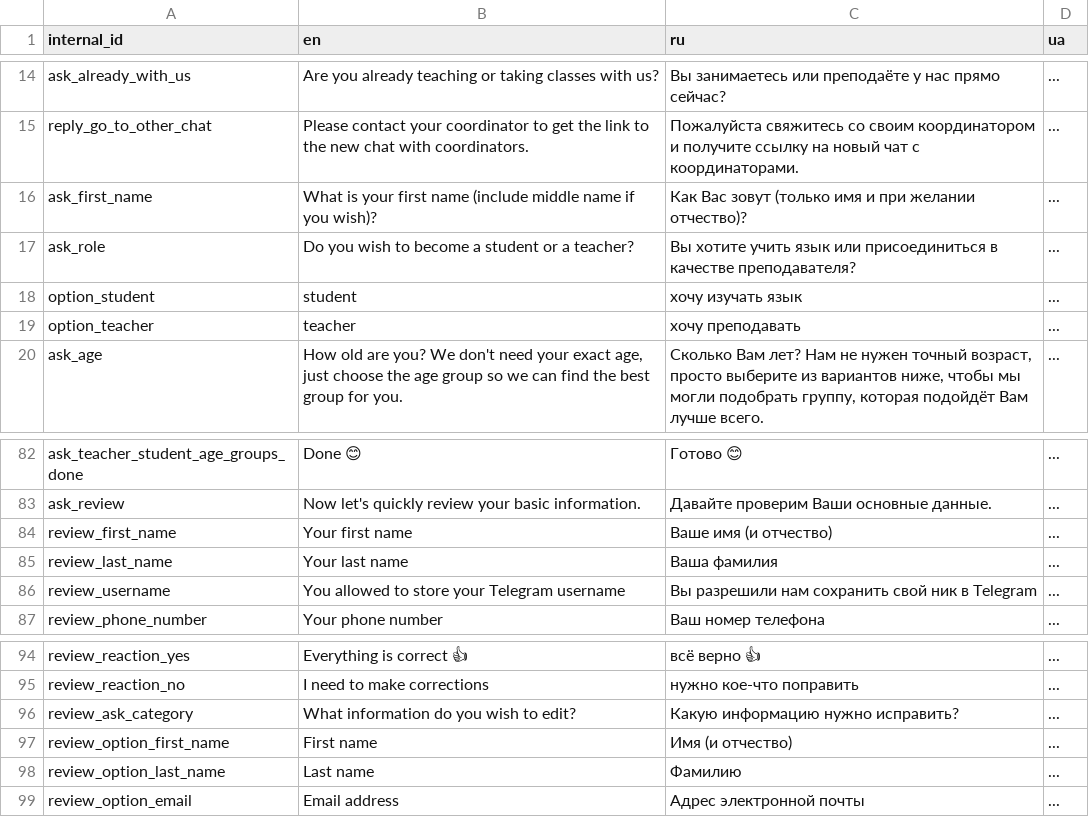
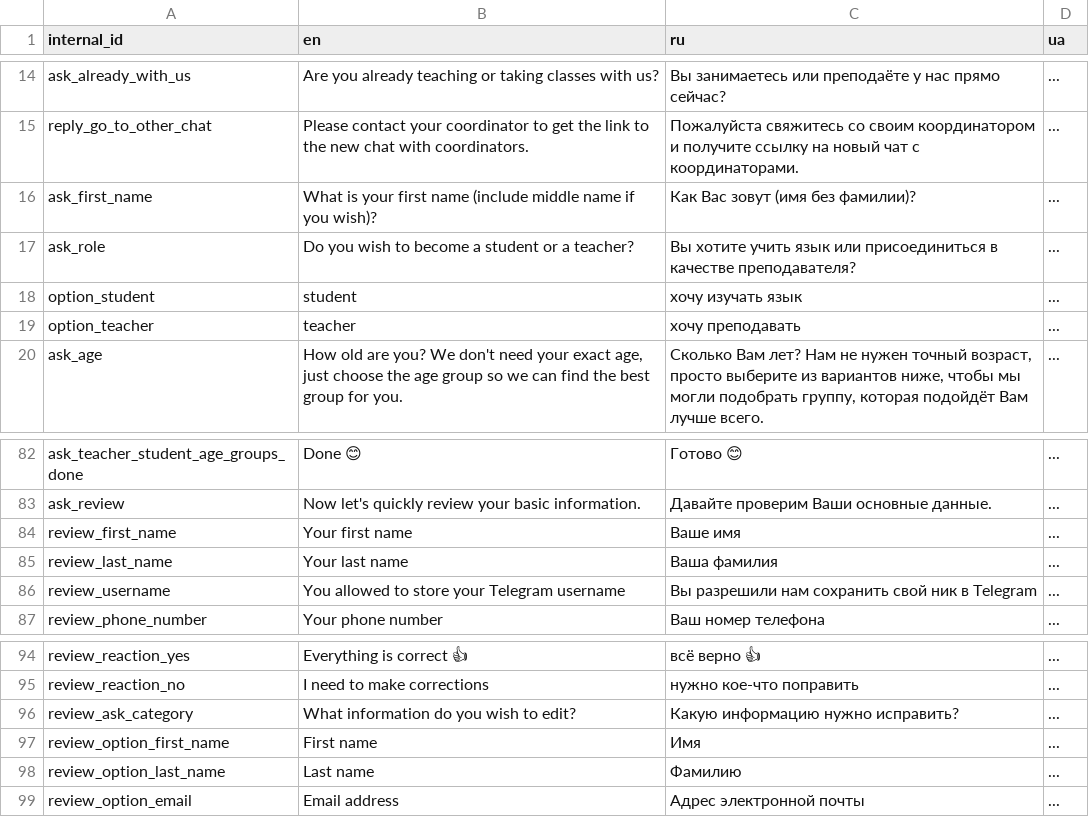
Before and after one commit to samanthasgroup/samanthas-telegram-bot, a CSV file: data/bot_phrases.csv, drawn as a sheet; only a part is shown, gaps mark what is left out.

Commit message:
remove patronymic name from phrases

```diff
--- a/data/bot_phrases.csv
+++ b/data/bot_phrases.csv
@@ -15,3 +15,3 @@ ask_already_with_us,Are you already teaching or taking classes with us?,Вы з
 reply_go_to_other_chat,Please contact your coordinator to get the link to the new chat with coordinators.,Пожалуйста свяжитесь со своим координатором и получите ссылку на новый чат с координаторами.,...
-ask_first_name,What is your first name (include middle name if you wish)?,Как Вас зовут (только имя и при желании отчество)?,...
+ask_first_name,What is your first name (include middle name if you wish)?,Как Вас зовут (имя без фамилии)?,...
 ask_role,Do you wish to become a student or a teacher?,Вы хотите учить язык или присоединиться в качестве преподавателя?,...
@@ -83,3 +83,3 @@ ask_teacher_student_age_groups_done,Done 😊,Готово 😊,...
 ask_review,Now let's quickly review your basic information.,Давайте проверим Ваши основные данные.,...
-review_first_name,Your first name,Ваше имя (и отчество),...
+review_first_name,Your first name,Ваше имя,...
 review_last_name,Your last name,Ваша фамилия,...
@@ -96,3 +96,3 @@ review_reaction_no,I need to make corrections,нужно кое-что попр
 review_ask_category,What information do you wish to edit?,Какую информацию нужно исправить?,...
-review_option_first_name,First name,Имя (и отчество),...
+review_option_first_name,First name,Имя,...
 review_option_last_name,Last name,Фамилию,...
```
